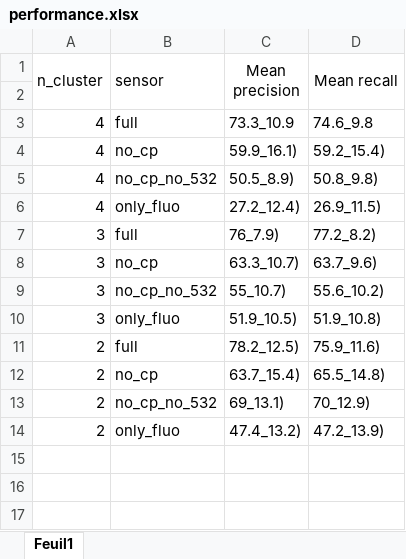
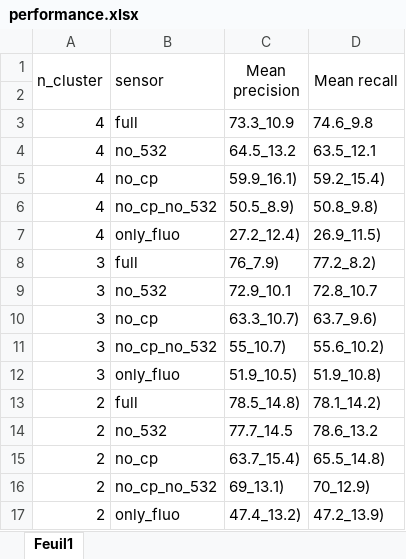
Before and after one commit to Flavi1P/Multispectral-Fluorescence, an Excel workbook: Boussole/Output/Data/performance.xlsx, sheet Feuil1, drawn as a sheet; values as stored, in another font and other column widths than the file's, no borders; addresses are those after the commit; the diff names each change by its address in the sheet, - before the commit and + after, or states it on an @@ line.

```diff
--- a/Boussole/Output/Data/performance.xlsx (sheet Feuil1)
+++ b/Boussole/Output/Data/performance.xlsx (sheet Feuil1)
+row 4: 4 | no_532 | 64.5_13.2 | 63.5_12.1
+row 9: 3 | no_532 | 72.9_10.1 | 72.8_10.7
-C13 (Mean precision): 78.2_12.5)
+C13 (Mean precision): 78.5_14.8)
-D13 (Mean recall): 75.9_11.6)
+D13 (Mean recall): 78.1_14.2)
+row 14: 2 | no_532 | 77.7_14.5 | 78.6_13.2
```
Also changed, not shown: 24 other files.
